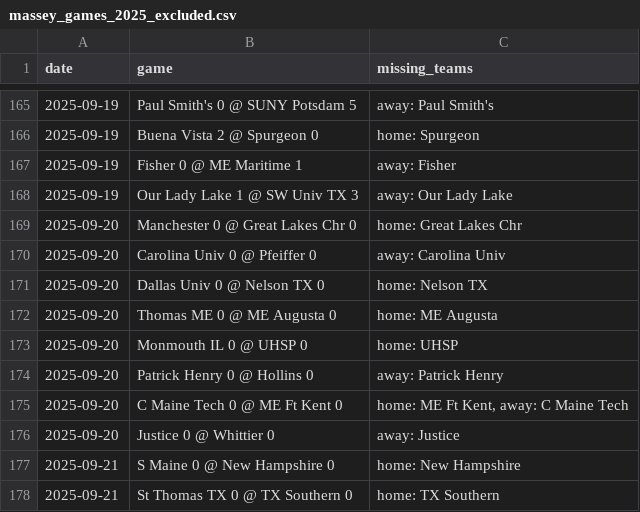
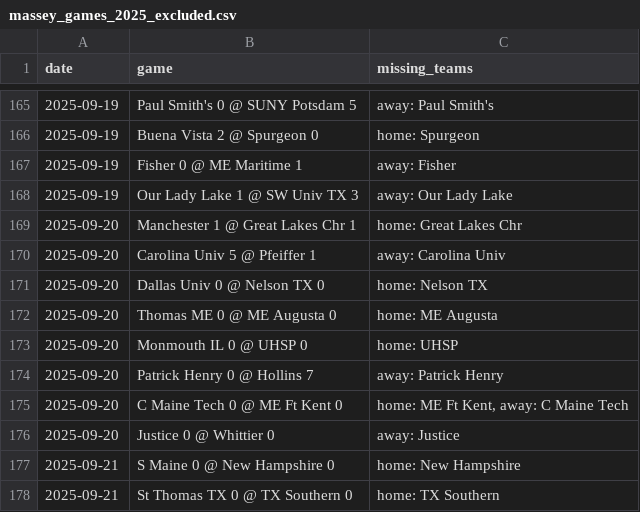
Before and after one commit to kevin-puorro/d3_wsoc_npi_calculator, a CSV file: data/2025/massey_games_2025_excluded.csv, drawn as a sheet; only a part is shown, gaps mark what is left out.

```diff
--- a/data/2025/massey_games_2025_excluded.csv
+++ b/data/2025/massey_games_2025_excluded.csv
@@ -168,4 +168,4 @@ date,game,missing_teams
 2025-09-19,Our Lady Lake 1 @ SW Univ TX 3,away: Our Lady Lake
-2025-09-20,Manchester 0 @ Great Lakes Chr 0,home: Great Lakes Chr
-2025-09-20,Carolina Univ 0 @ Pfeiffer 0,away: Carolina Univ
+2025-09-20,Manchester 1 @ Great Lakes Chr 1,home: Great Lakes Chr
+2025-09-20,Carolina Univ 5 @ Pfeiffer 1,away: Carolina Univ
 2025-09-20,Dallas Univ 0 @ Nelson TX 0,home: Nelson TX
@@ -173,3 +173,3 @@ date,game,missing_teams
 2025-09-20,Monmouth IL 0 @ UHSP 0,home: UHSP
-2025-09-20,Patrick Henry 0 @ Hollins 0,away: Patrick Henry
+2025-09-20,Patrick Henry 0 @ Hollins 7,away: Patrick Henry
 2025-09-20,C Maine Tech 0 @ ME Ft Kent 0,"home: ME Ft Kent, away: C Maine Tech"
```
Also changed, not shown: data/2025/massey_games_2025.csv, data/2025/massey_games_2025_provisional.csv, 2 other files.
